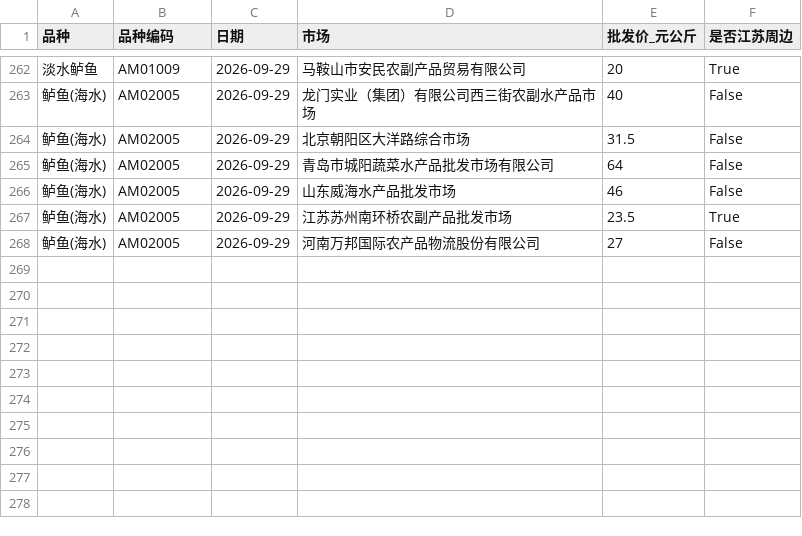
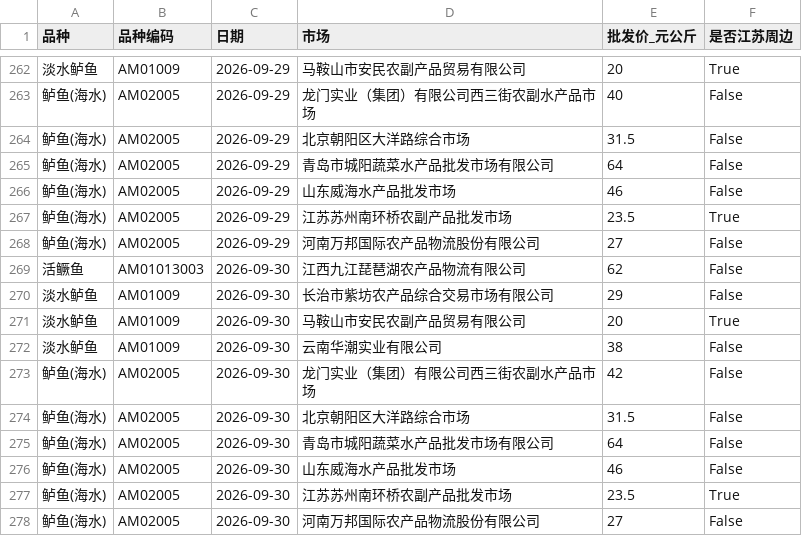
Before and after one commit to gehuEOD/fish-price-dashboard, a CSV file: fish_prices_history.csv, drawn as a sheet; only a part is shown, gaps mark what is left out.

```diff
--- a/fish_prices_history.csv
+++ b/fish_prices_history.csv
@@ -268 +268,11 @@
 鲈鱼(海水),AM02005,2026-09-29,河南万邦国际农产品物流股份有限公司,27,False
+活鳜鱼,AM01013003,2026-09-30,江西九江琵琶湖农产品物流有限公司,62,False
+淡水鲈鱼,AM01009,2026-09-30,长治市紫坊农产品综合交易市场有限公司,29,False
+淡水鲈鱼,AM01009,2026-09-30,马鞍山市安民农副产品贸易有限公司,20,True
+淡水鲈鱼,AM01009,2026-09-30,云南华潮实业有限公司,38,False
+鲈鱼(海水),AM02005,2026-09-30,龙门实业（集团）有限公司西三街农副水产品市场,42,False
+鲈鱼(海水),AM02005,2026-09-30,北京朝阳区大洋路综合市场,31.5,False
+鲈鱼(海水),AM02005,2026-09-30,青岛市城阳蔬菜水产品批发市场有限公司,64,False
+鲈鱼(海水),AM02005,2026-09-30,山东威海水产品批发市场,46,False
+鲈鱼(海水),AM02005,2026-09-30,江苏苏州南环桥农副产品批发市场,23.5,True
+鲈鱼(海水),AM02005,2026-09-30,河南万邦国际农产品物流股份有限公司,27,False
```
Also changed, not shown: fish_prices.csv, public_fish_prices.csv, 5 other files.
